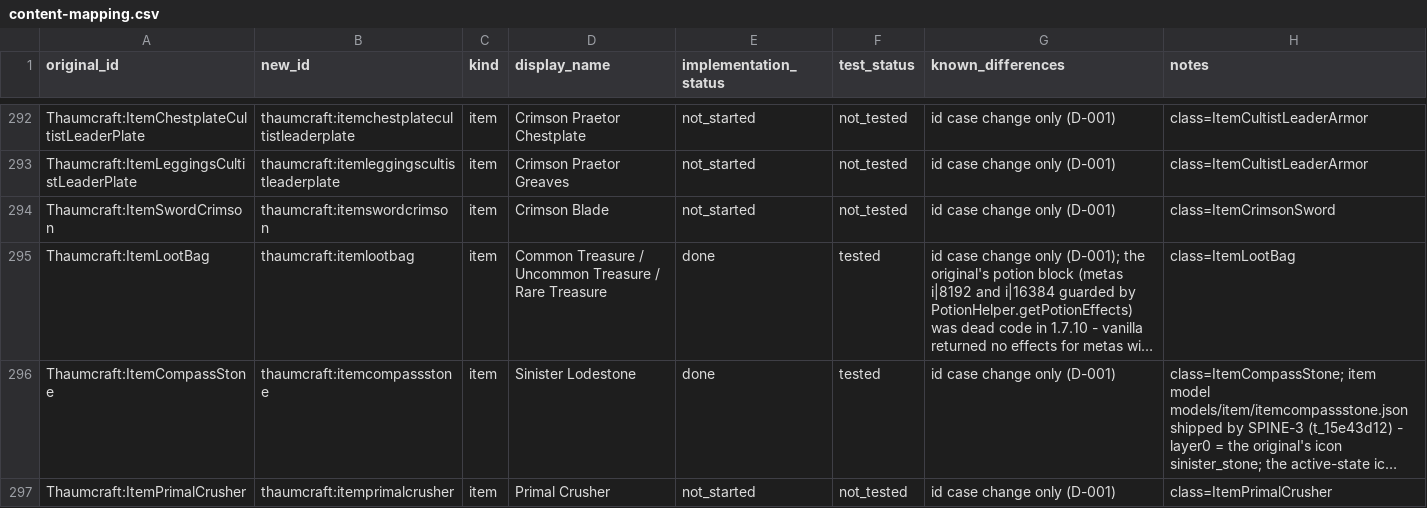
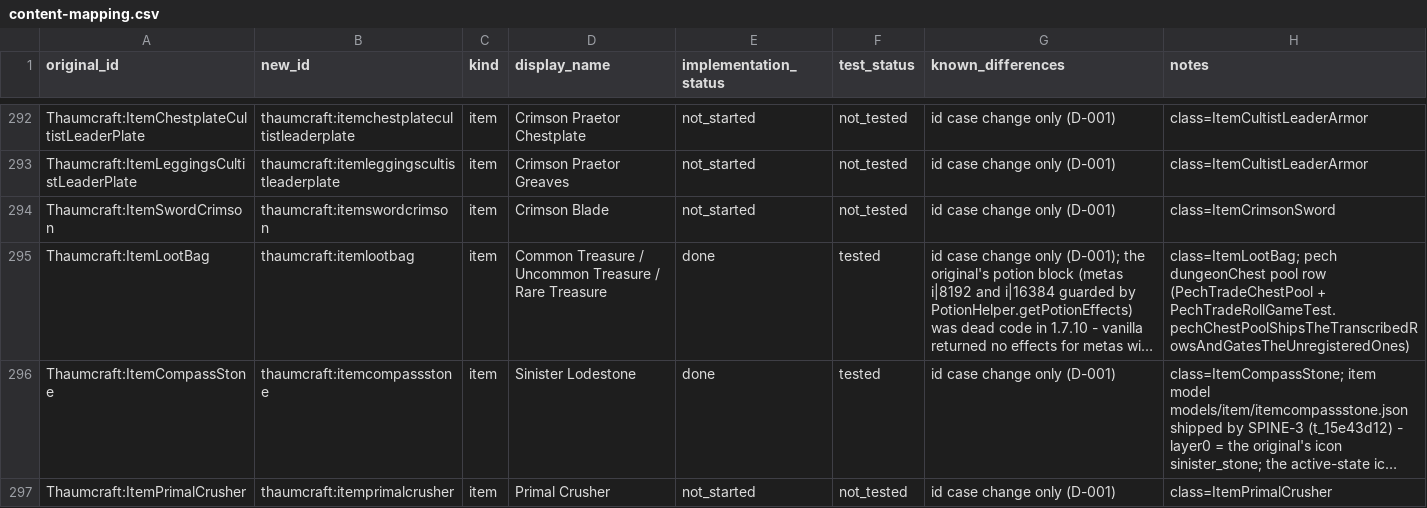
Before and after one commit to JonnyUtah12/thaumcraft-classic-modern, a CSV file: docs/content-mapping.csv, drawn as a sheet; only a part is shown, gaps mark what is left out; long unchanged cells end in …; the diff covers the shown part only; the diff names each change by its address in the sheet, - before the commit and + after, or states it on an @@ line.

Commit message:
wip(t_c59f137b): orchestrator custody commit of the give-up tree - gang-call probe fix (AICultistHurtByTarget/EntityCultistKnight/CultistKnightGameTest) + ledger/matrix edits (do not reset; build on it)

```diff
--- a/docs/content-mapping.csv
+++ b/docs/content-mapping.csv
-H295 (notes): class=ItemLootBag
+H295 (notes): class=ItemLootBag; pech dungeonChest pool row (PechTradeChestPool + PechTradeRollGameTest.pechChestPoolShipsTheTranscribedRowsAndGatesTheUnregisteredOnes)
```
Also changed, not shown: 13 edited cells elsewhere in this file, docs/feature-matrix.csv, 4 other files.
